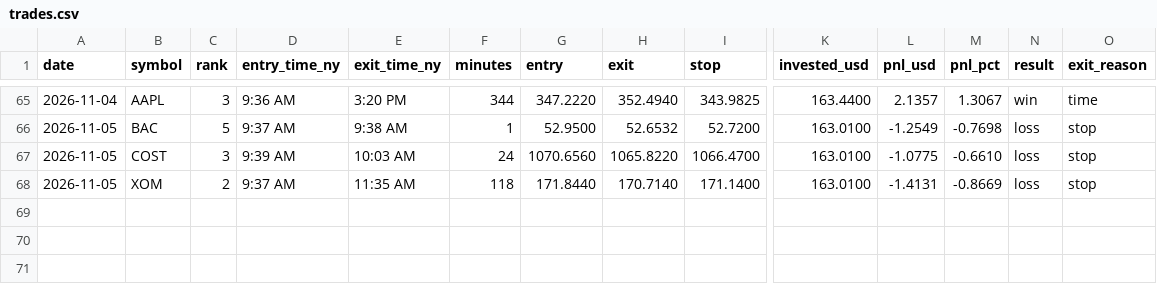
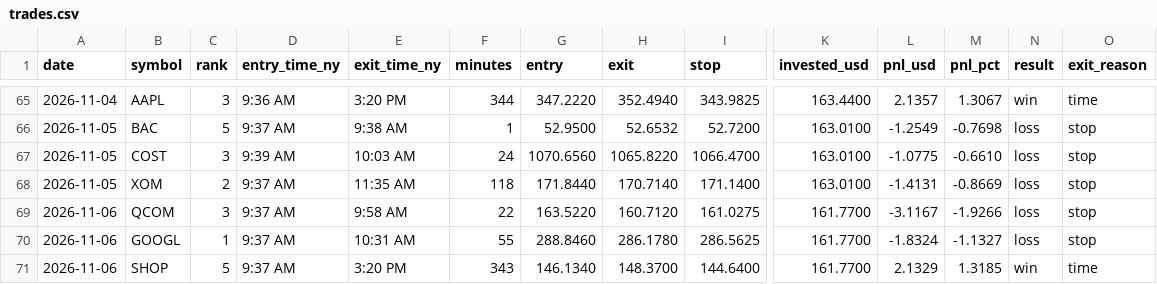
Before and after one commit to Mr-MTB/stock-assistant, a CSV file: journal/trades.csv, drawn as a sheet; only a part is shown, gaps mark what is left out; rows hold the shown columns only; the diff names each change by its address in the sheet, - before the commit and + after, or states it on an @@ line.

Commit message:
Update trade log, reports and journal

```diff
--- a/journal/trades.csv
+++ b/journal/trades.csv
+row 69: 2026-11-06 | QCOM | 3 | 9:37 AM | 9:58 AM | 22 | 163.5220 | 160.7120 | 161.0275 | 161.7700 | -3.1167 | -1.9266 | loss | stop
+row 70: 2026-11-06 | GOOGL | 1 | 9:37 AM | 10:31 AM | 55 | 288.8460 | 286.1780 | 286.5625 | 161.7700 | -1.8324 | -1.1327 | loss | stop
+row 71: 2026-11-06 | SHOP | 5 | 9:37 AM | 3:20 PM | 343 | 146.1340 | 148.3700 | 144.6400 | 161.7700 | 2.1329 | 1.3185 | win | time
```
Also changed, not shown: journal/days.csv, journal/signals.csv, 2 other files.
